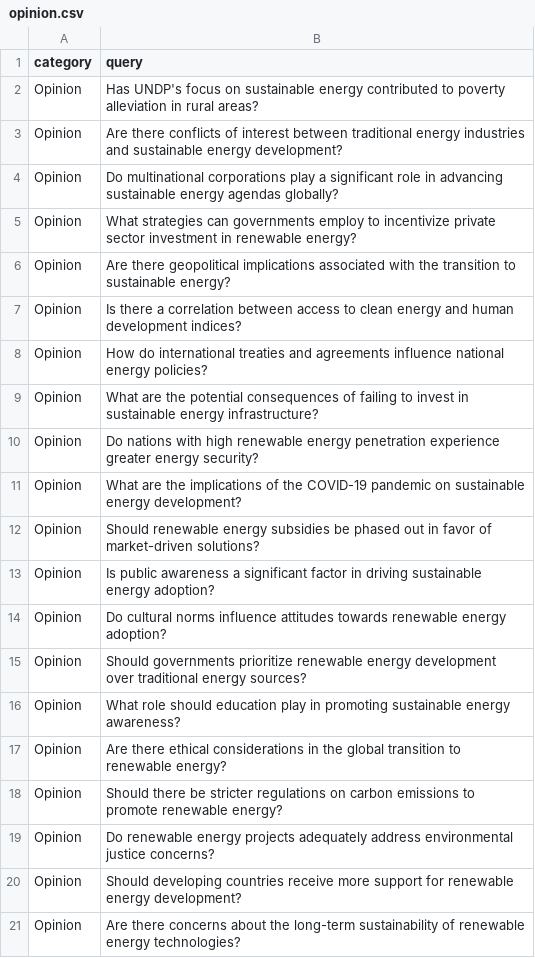
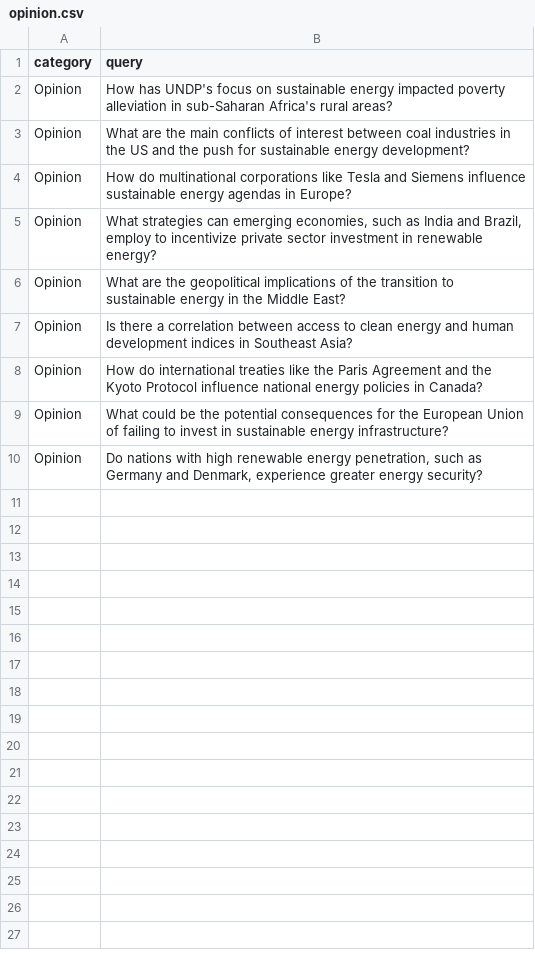
Before and after one commit to UNDP-Data/dsc-sea-ai-api, a CSV file: testing/queries/opinion.csv, drawn as a sheet.

```diff
--- a/testing/queries/opinion.csv
+++ b/testing/queries/opinion.csv
@@ -1,21 +1,10 @@
 category,query
-Opinion,"Has UNDP's focus on sustainable energy contributed to poverty alleviation in rural areas?"
-Opinion,"Are there conflicts of interest between traditional energy industries and sustainable energy development?"
-Opinion,"Do multinational corporations play a significant role in advancing sustainable energy agendas globally?"
-Opinion,"What strategies can governments employ to incentivize private sector investment in renewable energy?"
-Opinion,"Are there geopolitical implications associated with the transition to sustainable energy?"
-Opinion,"Is there a correlation between access to clean energy and human development indices?"
-Opinion,"How do international treaties and agreements influence national energy policies?"
-Opinion,"What are the potential consequences of failing to invest in sustainable energy infrastructure?"
-Opinion,"Do nations with high renewable energy penetration experience greater energy security?"
-Opinion,"What are the implications of the COVID-19 pandemic on sustainable energy development?"
-Opinion,"Should renewable energy subsidies be phased out in favor of market-driven solutions?"
-Opinion,"Is public awareness a significant factor in driving sustainable energy adoption?"
-Opinion,"Do cultural norms influence attitudes towards renewable energy adoption?"
-Opinion,"Should governments prioritize renewable energy development over traditional energy sources?"
-Opinion,"What role should education play in promoting sustainable energy awareness?"
-Opinion,"Are there ethical considerations in the global transition to renewable energy?"
-Opinion,"Should there be stricter regulations on carbon emissions to promote renewable energy?"
-Opinion,"Do renewable energy projects adequately address environmental justice concerns?"
-Opinion,"Should developing countries receive more support for renewable energy development?"
-Opinion,"Are there concerns about the long-term sustainability of renewable energy technologies?"
+Opinion,"How has UNDP's focus on sustainable energy impacted poverty alleviation in sub-Saharan Africa's rural areas?"
+Opinion,"What are the main conflicts of interest between coal industries in the US and the push for sustainable energy development?"
+Opinion,"How do multinational corporations like Tesla and Siemens influence sustainable energy agendas in Europe?"
+Opinion,"What strategies can emerging economies, such as India and Brazil, employ to incentivize private sector investment in renewable energy?"
+Opinion,"What are the geopolitical implications of the transition to sustainable energy in the Middle East?"
+Opinion,"Is there a correlation between access to clean energy and human development indices in Southeast Asia?"
+Opinion,"How do international treaties like the Paris Agreement and the Kyoto Protocol influence national energy policies in Canada?"
+Opinion,"What could be the potential consequences for the European Union of failing to invest in sustainable energy infrastructure?"
+Opinion,"Do nations with high renewable energy penetration, such as Germany and Denmark, experience greater energy security?"
```
Also changed, not shown: testing/queries/clarification.csv, 20 other files.
